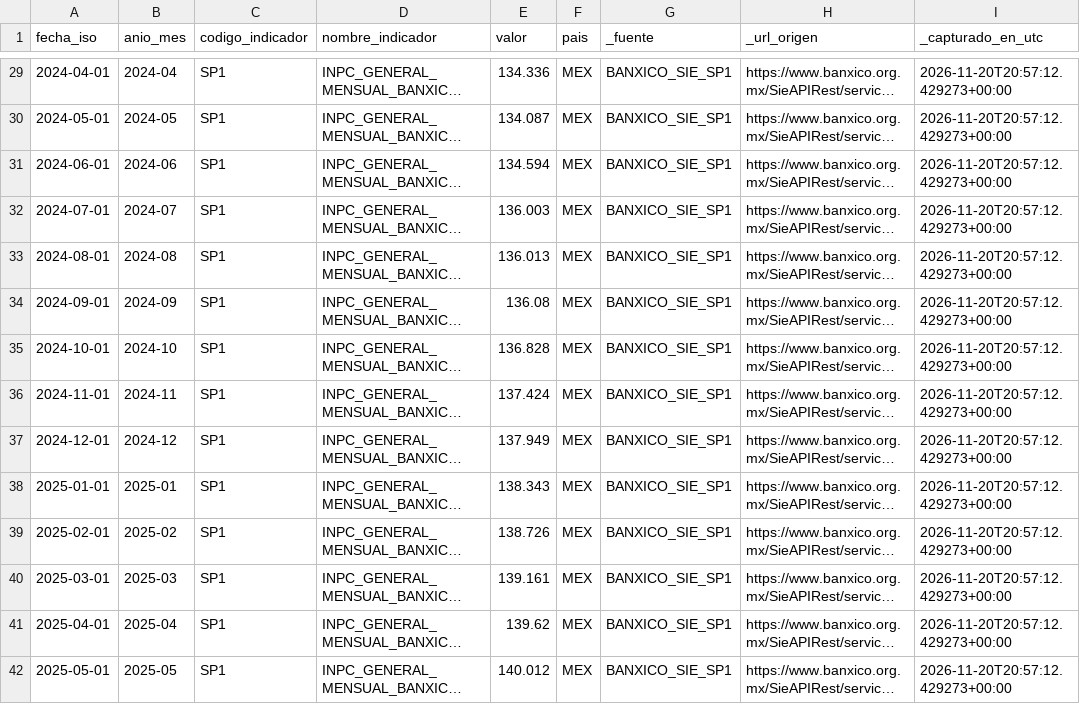
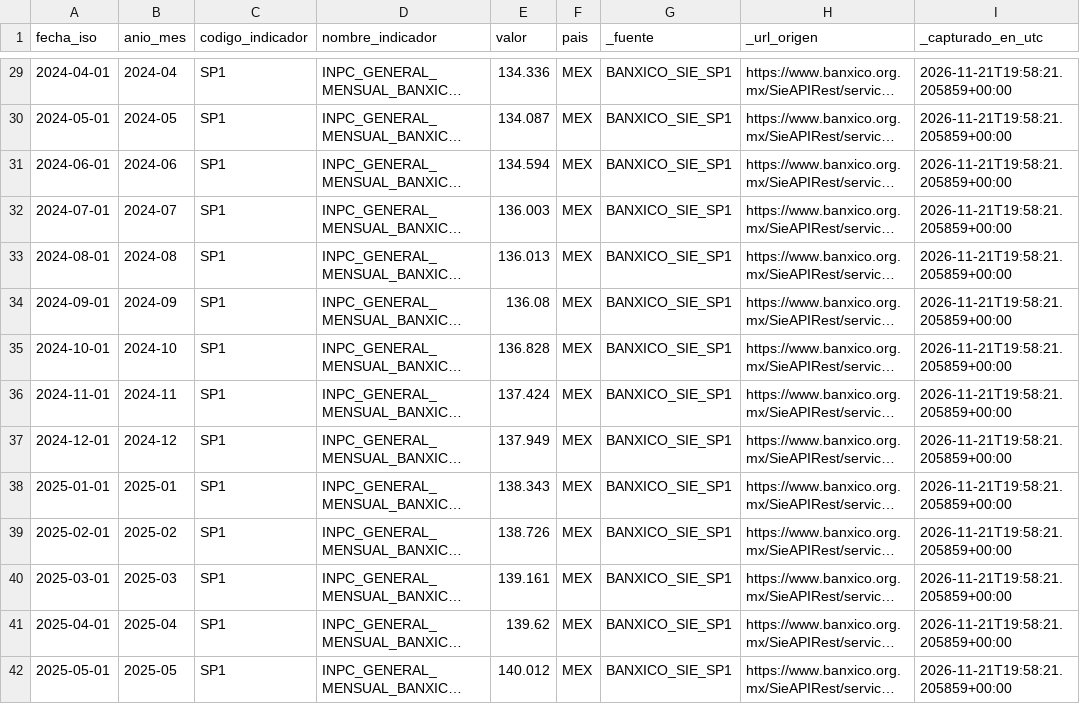
Before and after one commit to AdolfOrtega/tdl-canastita-proyecto, a CSV file: data/bronce/macro_api/inflacion/inpc_inflacion_mexico_historico.csv, drawn as a sheet; only a part is shown, gaps mark what is left out; long unchanged cells end in …; the diff covers the shown part only; the diff names each change by its address in the sheet, - before the commit and + after, or states it on an @@ line.

```diff
--- a/data/bronce/macro_api/inflacion/inpc_inflacion_mexico_historico.csv
+++ b/data/bronce/macro_api/inflacion/inpc_inflacion_mexico_historico.csv
-I29:I42 (_capturado_en_utc): 2026-11-20T20:57:12.429273+00:00
+I29:I42 (_capturado_en_utc): 2026-11-21T19:58:21.205859+00:00
```
Also changed, not shown: 44 edited cells elsewhere in this file, calidad/bitacora_captura.csv, data/bronce/macro_api/tipo_cambio/usd_mxn_historico_2022_2026.csv, 11 other files.
